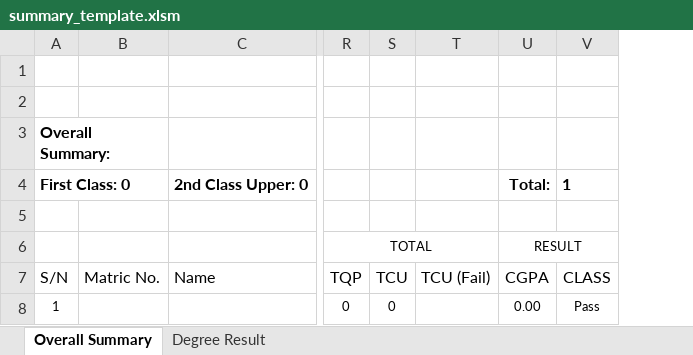
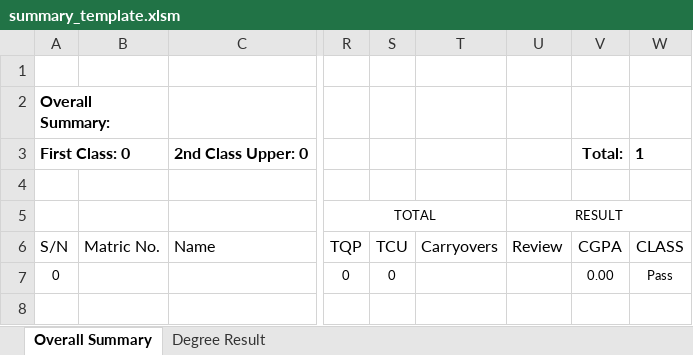
Before and after one commit to goody-h/university-datahub-admin, an Excel workbook: static/excel/templates/summary_template.xlsm, sheet Overall Summary, drawn as a sheet; only a part is shown, gaps mark what is left out; values as stored, in another font and other column widths than the file's, no borders; conditional formats and table styles not drawn; removed rows and columns are numbered as before the commit, all else as after; rows hold the shown columns only; the diff names each change by its address in the sheet, - before the commit and + after, or states it on an @@ line.

```diff
--- a/static/excel/templates/summary_template.xlsm (sheet Overall Summary)
+++ b/static/excel/templates/summary_template.xlsm (sheet Overall Summary)
-column T, row 7: TCU (Fail)
+column T, row 6: Carryovers
+column U, rows 5-6: RESULT | Review
-row 1: (empty)
-V5: RESULT
+V5: (empty)
-U6:V6 merged
-A7: 1
+A7: 0
```
Also changed, not shown: formulas that keep their value, static/excel/samples/department_config.xlsx, static/excel/templates/spreadsheet_template_4_9_levels.xlsx, 7 other files.
